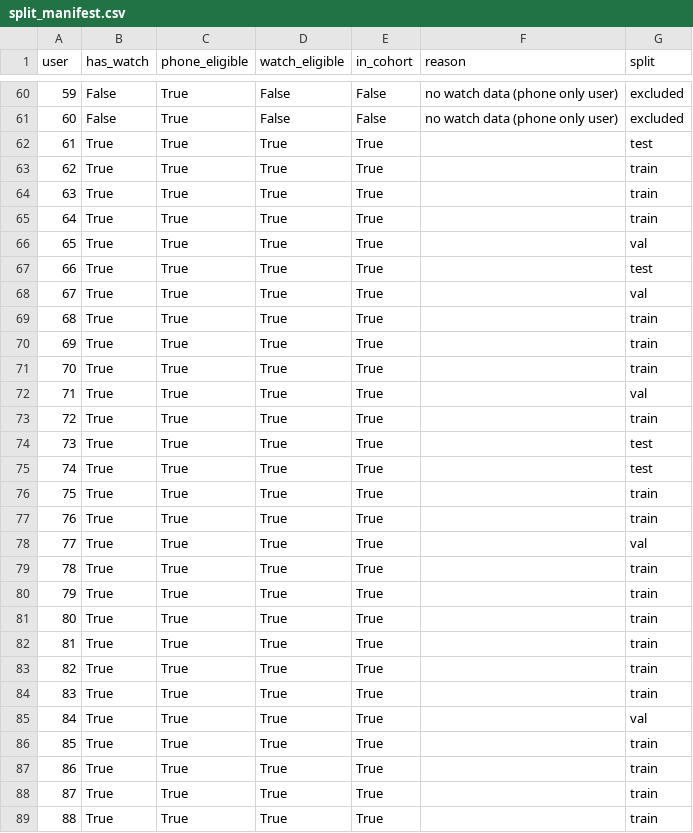
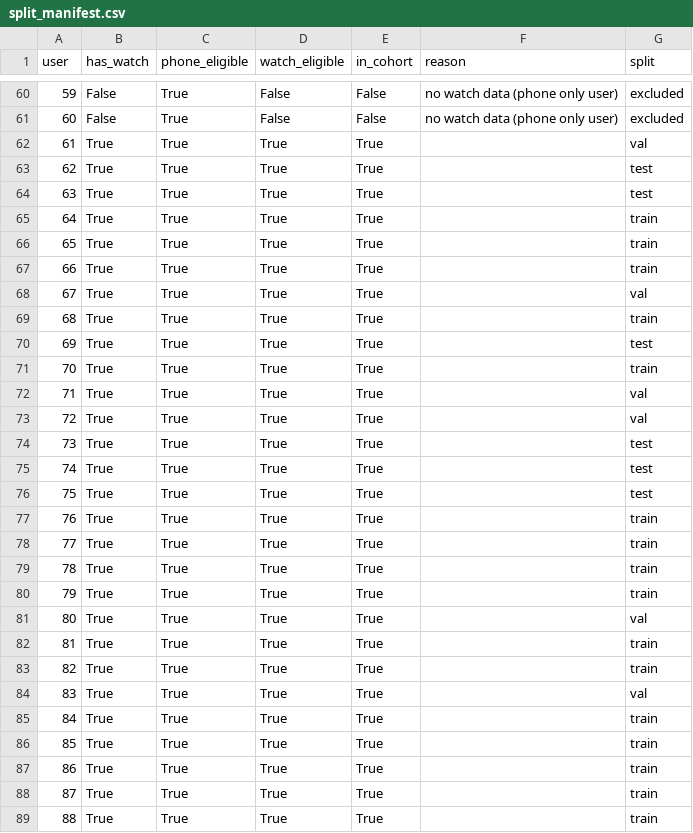
Before and after one commit to lasuccc/macau-project, a CSV file: split_manifest.csv, drawn as a sheet; only a part is shown, gaps mark what is left out; the diff covers the shown part only.

```diff
--- a/split_manifest.csv
+++ b/split_manifest.csv
@@ -61,26 +61,26 @@ user,has_watch,phone_eligible,watch_eligible,in_cohort,reason,split
 60,False,True,False,False,no watch data (phone only user),excluded
-61,True,True,True,True,,test
-62,True,True,True,True,,train
-63,True,True,True,True,,train
+61,True,True,True,True,,val
+62,True,True,True,True,,test
+63,True,True,True,True,,test
 64,True,True,True,True,,train
-65,True,True,True,True,,val
-66,True,True,True,True,,test
+65,True,True,True,True,,train
+66,True,True,True,True,,train
 67,True,True,True,True,,val
 68,True,True,True,True,,train
-69,True,True,True,True,,train
+69,True,True,True,True,,test
 70,True,True,True,True,,train
 71,True,True,True,True,,val
-72,True,True,True,True,,train
+72,True,True,True,True,,val
 73,True,True,True,True,,test
 74,True,True,True,True,,test
-75,True,True,True,True,,train
+75,True,True,True,True,,test
 76,True,True,True,True,,train
-77,True,True,True,True,,val
+77,True,True,True,True,,train
 78,True,True,True,True,,train
 79,True,True,True,True,,train
-80,True,True,True,True,,train
+80,True,True,True,True,,val
 81,True,True,True,True,,train
 82,True,True,True,True,,train
-83,True,True,True,True,,train
-84,True,True,True,True,,val
+83,True,True,True,True,,val
+84,True,True,True,True,,train
 85,True,True,True,True,,train
```
Also changed, not shown: 17 edited cells elsewhere in this file, 44 other files.
